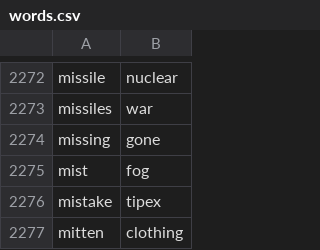
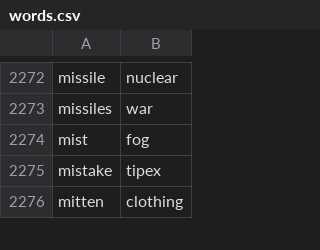
Before and after one commit to unboxed/hangman_extreme, a CSV file: db/words.csv, drawn as a sheet; only a part is shown, gaps mark what is left out; the diff names each change by its address in the sheet, - before the commit and + after, or states it on an @@ line.

```diff
--- a/db/words.csv
+++ b/db/words.csv
-row 2274: missing | gone
```
Also changed, not shown: 1 other file.
